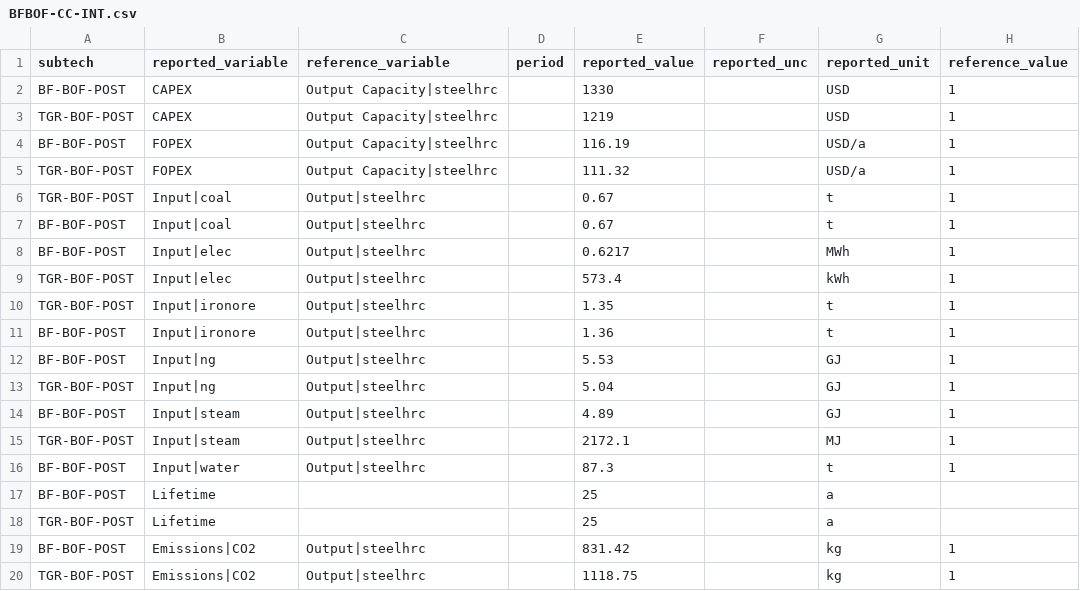
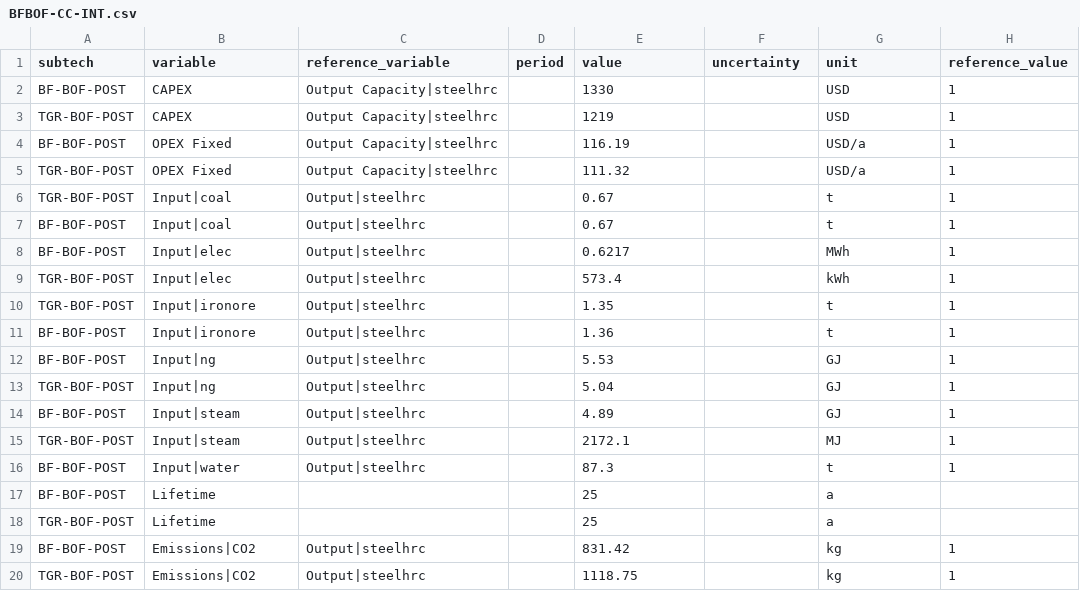
Before and after one commit to PhilippVerpoort/posted, a CSV file: inst/extdata/database/tedfs/Tech/BFBOF-CC-INT.csv, drawn as a sheet; only a part is shown; the diff names each change by its address in the sheet, - before the commit and + after, or states it on an @@ line.

```diff
--- a/inst/extdata/database/tedfs/Tech/BFBOF-CC-INT.csv
+++ b/inst/extdata/database/tedfs/Tech/BFBOF-CC-INT.csv
-B1: reported_variable
+B1: variable
-E1: reported_value
+E1: value
-F1: reported_unc
+F1: uncertainty
-G1: reported_unit
+G1: unit
-B4:B5 (variable): FOPEX
+B4:B5 (variable): OPEX Fixed
```
Also changed, not shown: inst/extdata/database/tedfs/Tech/FT.csv, inst/extdata/database/tedfs/Tech/H2-STOR.csv, 34 other files.
